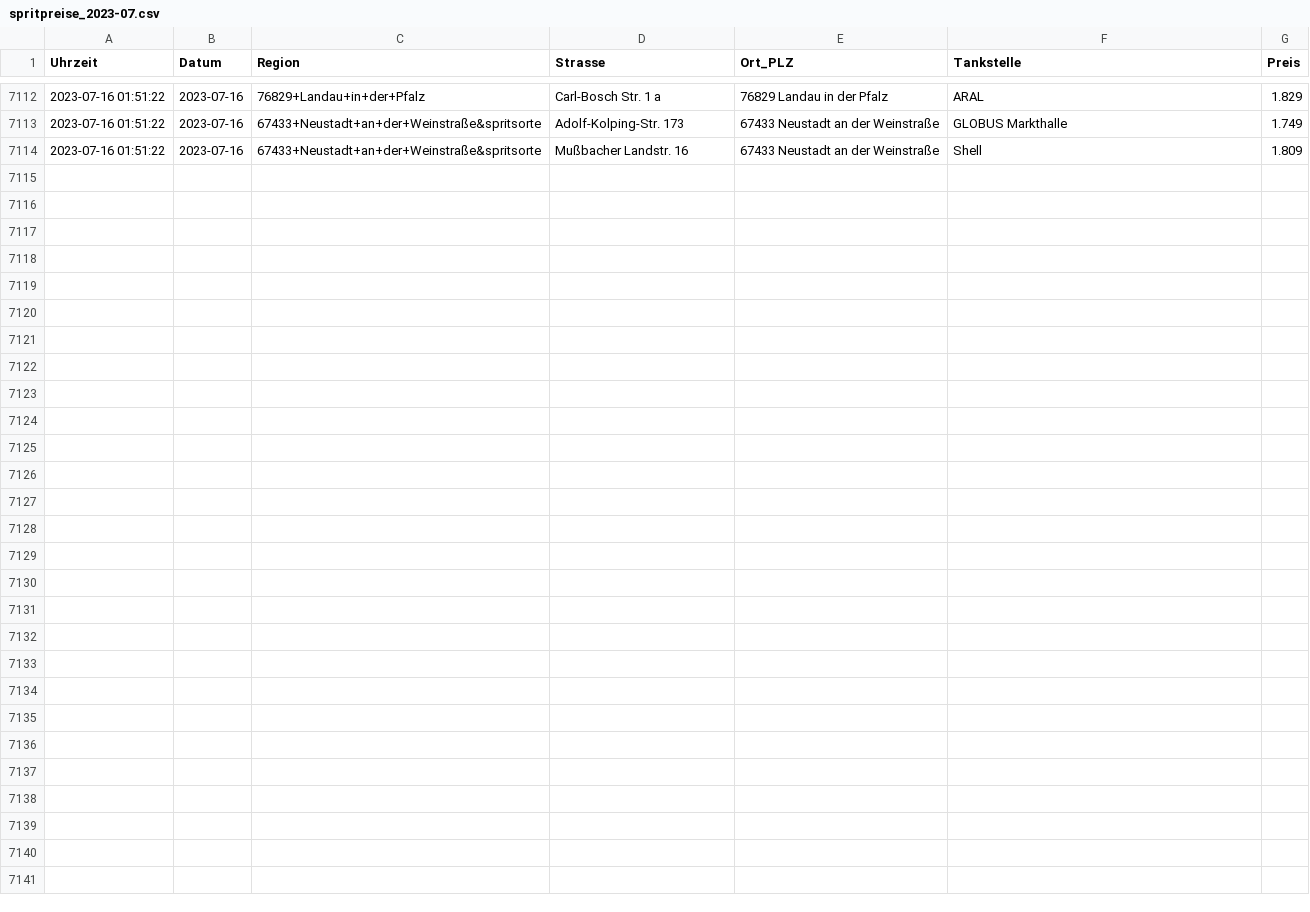
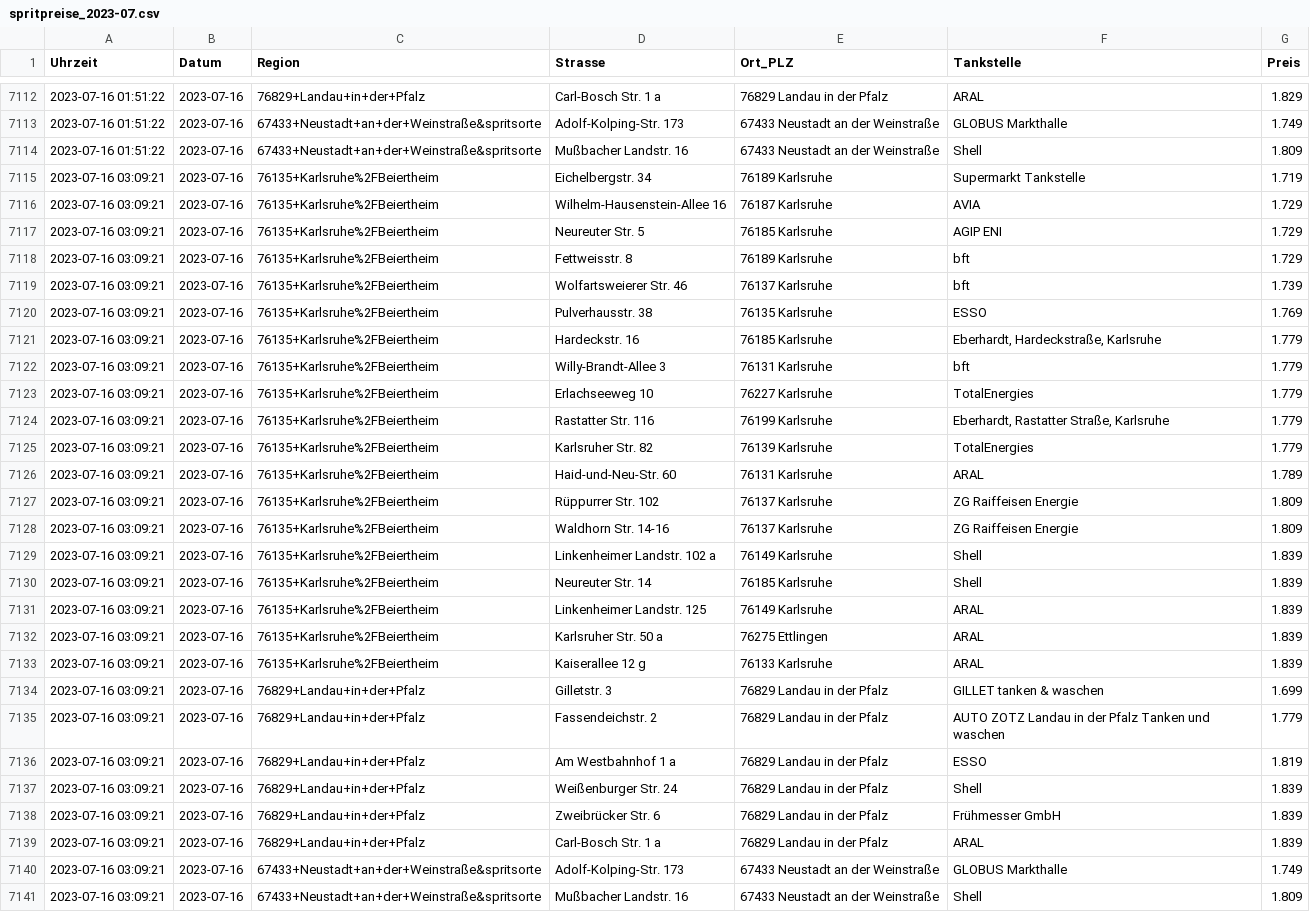
Before and after one commit to Sebbo28/SpritpreisFinder, a CSV file: data/raw/spritpreise_2023-07.csv, drawn as a sheet; only a part is shown, gaps mark what is left out; the diff names each change by its address in the sheet, - before the commit and + after, or states it on an @@ line.

```diff
--- a/data/raw/spritpreise_2023-07.csv
+++ b/data/raw/spritpreise_2023-07.csv
+row 7115: 2023-07-16 03:09:21 | 2023-07-16 | 76135+Karlsruhe%2FBeiertheim | Eichelbergstr. 34 | 76189 Karlsruhe | Supermarkt Tankstelle | 1.719
+row 7116: 2023-07-16 03:09:21 | 2023-07-16 | 76135+Karlsruhe%2FBeiertheim | Wilhelm-Hausenstein-Allee 16 | 76187 Karlsruhe | AVIA | 1.729
+row 7117: 2023-07-16 03:09:21 | 2023-07-16 | 76135+Karlsruhe%2FBeiertheim | Neureuter Str. 5 | 76185 Karlsruhe | AGIP ENI | 1.729
+row 7118: 2023-07-16 03:09:21 | 2023-07-16 | 76135+Karlsruhe%2FBeiertheim | Fettweisstr. 8 | 76189 Karlsruhe | bft | 1.729
+row 7119: 2023-07-16 03:09:21 | 2023-07-16 | 76135+Karlsruhe%2FBeiertheim | Wolfartsweierer Str. 46 | 76137 Karlsruhe | bft | 1.739
+row 7120: 2023-07-16 03:09:21 | 2023-07-16 | 76135+Karlsruhe%2FBeiertheim | Pulverhausstr. 38 | 76135 Karlsruhe | ESSO | 1.769
+row 7121: 2023-07-16 03:09:21 | 2023-07-16 | 76135+Karlsruhe%2FBeiertheim | Hardeckstr. 16 | 76185 Karlsruhe | Eberhardt, Hardeckstraße, Karlsruhe | 1.779
+row 7122: 2023-07-16 03:09:21 | 2023-07-16 | 76135+Karlsruhe%2FBeiertheim | Willy-Brandt-Allee 3 | 76131 Karlsruhe | bft | 1.779
+row 7123: 2023-07-16 03:09:21 | 2023-07-16 | 76135+Karlsruhe%2FBeiertheim | Erlachseeweg 10 | 76227 Karlsruhe | TotalEnergies | 1.779
+row 7124: 2023-07-16 03:09:21 | 2023-07-16 | 76135+Karlsruhe%2FBeiertheim | Rastatter Str. 116 | 76199 Karlsruhe | Eberhardt, Rastatter Straße, Karlsruhe | 1.779
+row 7125: 2023-07-16 03:09:21 | 2023-07-16 | 76135+Karlsruhe%2FBeiertheim | Karlsruher Str. 82 | 76139 Karlsruhe | TotalEnergies | 1.779
+row 7126: 2023-07-16 03:09:21 | 2023-07-16 | 76135+Karlsruhe%2FBeiertheim | Haid-und-Neu-Str. 60 | 76131 Karlsruhe | ARAL | 1.789
+row 7127: 2023-07-16 03:09:21 | 2023-07-16 | 76135+Karlsruhe%2FBeiertheim | Rüppurrer Str. 102 | 76137 Karlsruhe | ZG Raiffeisen Energie | 1.809
+row 7128: 2023-07-16 03:09:21 | 2023-07-16 | 76135+Karlsruhe%2FBeiertheim | Waldhorn Str. 14-16 | 76137 Karlsruhe | ZG Raiffeisen Energie | 1.809
+row 7129: 2023-07-16 03:09:21 | 2023-07-16 | 76135+Karlsruhe%2FBeiertheim | Linkenheimer Landstr. 102 a | 76149 Karlsruhe | Shell | 1.839
+row 7130: 2023-07-16 03:09:21 | 2023-07-16 | 76135+Karlsruhe%2FBeiertheim | Neureuter Str. 14 | 76185 Karlsruhe | Shell | 1.839
+row 7131: 2023-07-16 03:09:21 | 2023-07-16 | 76135+Karlsruhe%2FBeiertheim | Linkenheimer Landstr. 125 | 76149 Karlsruhe | ARAL | 1.839
+row 7132: 2023-07-16 03:09:21 | 2023-07-16 | 76135+Karlsruhe%2FBeiertheim | Karlsruher Str. 50 a | 76275 Ettlingen | ARAL | 1.839
+row 7133: 2023-07-16 03:09:21 | 2023-07-16 | 76135+Karlsruhe%2FBeiertheim | Kaiserallee 12 g | 76133 Karlsruhe | ARAL | 1.839
+row 7134: 2023-07-16 03:09:21 | 2023-07-16 | 76829+Landau+in+der+Pfalz | Gilletstr. 3 | 76829 Landau in der Pfalz | GILLET tanken & waschen | 1.699
+row 7135: 2023-07-16 03:09:21 | 2023-07-16 | 76829+Landau+in+der+Pfalz | Fassendeichstr. 2 | 76829 Landau in der Pfalz | AUTO ZOTZ Landau in der Pfalz Tanken und waschen | 1.779
+row 7136: 2023-07-16 03:09:21 | 2023-07-16 | 76829+Landau+in+der+Pfalz | Am Westbahnhof 1 a | 76829 Landau in der Pfalz | ESSO | 1.819
+row 7137: 2023-07-16 03:09:21 | 2023-07-16 | 76829+Landau+in+der+Pfalz | Weißenburger Str. 24 | 76829 Landau in der Pfalz | Shell | 1.839
+row 7138: 2023-07-16 03:09:21 | 2023-07-16 | 76829+Landau+in+der+Pfalz | Zweibrücker Str. 6 | 76829 Landau in der Pfalz | Frühmesser GmbH | 1.839
+row 7139: 2023-07-16 03:09:21 | 2023-07-16 | 76829+Landau+in+der+Pfalz | Carl-Bosch Str. 1 a | 76829 Landau in der Pfalz | ARAL | 1.839
+row 7140: 2023-07-16 03:09:21 | 2023-07-16 | 67433+Neustadt+an+der+Weinstraße&spritsorte | Adolf-Kolping-Str. 173 | 67433 Neustadt an der Weinstraße | GLOBUS Markthalle | 1.749
+row 7141: 2023-07-16 03:09:21 | 2023-07-16 | 67433+Neustadt+an+der+Weinstraße&spritsorte | Mußbacher Landstr. 16 | 67433 Neustadt an der Weinstraße | Shell | 1.809
```
